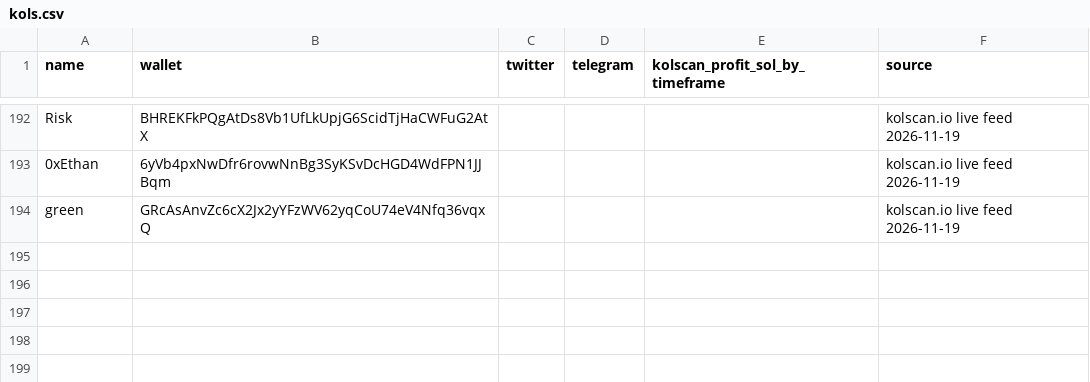
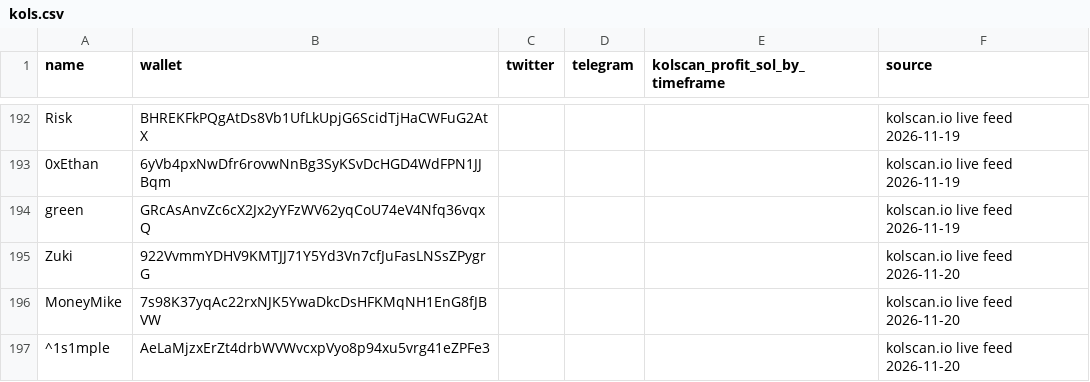
Before and after one commit to Omnivalent/kol-tracker, a CSV file: kols.csv, drawn as a sheet; only a part is shown, gaps mark what is left out; the diff names each change by its address in the sheet, - before the commit and + after, or states it on an @@ line.

```diff
--- a/kols.csv
+++ b/kols.csv
+row 195: Zuki | 922VvmmYDHV9KMTJJ71Y5Yd3Vn7cfJuFasLNSsZPygrG |  |  |  | kolscan.io live feed 2026-11-20
+row 196: MoneyMike | 7s98K37yqAc22rxNJK5YwaDkcDsHFKMqNH1EnG8fJBVW |  |  |  | kolscan.io live feed 2026-11-20
+row 197: ^1s1mple | AeLaMjzxErZt4drbWVWvcxpVyo8p94xu5vrg41eZPFe3 |  |  |  | kolscan.io live feed 2026-11-20
```
Also changed, not shown: 2 other files.
